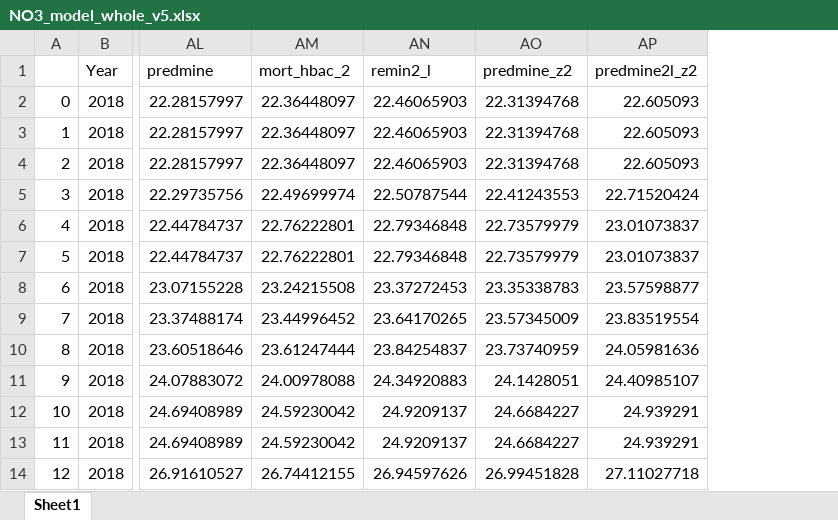
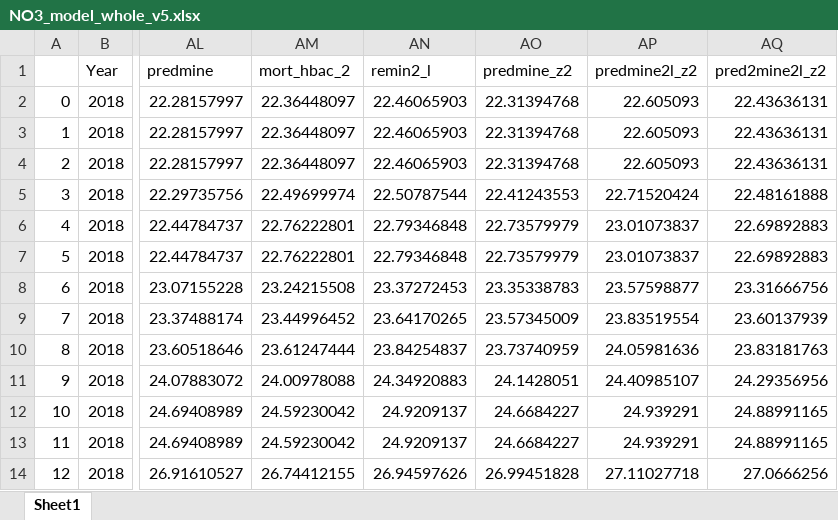
Before and after one commit to SalishSeaCast/analysis-jose, an Excel workbook: notebooks/SHEM/tuning/eval_files/NO3_model_whole_v5.xlsx, sheet Sheet1, drawn as a sheet; only a part is shown, gaps mark what is left out; values as stored, in another font and other column widths than the file's, no borders; the diff names each change by its address in the sheet, - before the commit and + after, or states it on an @@ line.

```diff
--- a/notebooks/SHEM/tuning/eval_files/NO3_model_whole_v5.xlsx (sheet Sheet1)
+++ b/notebooks/SHEM/tuning/eval_files/NO3_model_whole_v5.xlsx (sheet Sheet1)
+column AQ (pred2mine2l_z2), rows 2-14: 22.43636131 | 22.43636131 | 22.43636131 | 22.48161888 | 22.69892883 | 22.69892883 | 23.31666756 | 23.60137939 | 23.83181763 | 24.29356956 | 24.88991165 | 24.88991165 | 27.0666256
```
Also changed, not shown: notebooks/SHEM/tuning/eval_files/DO_model_whole_v5.xlsx, 10 other files.
